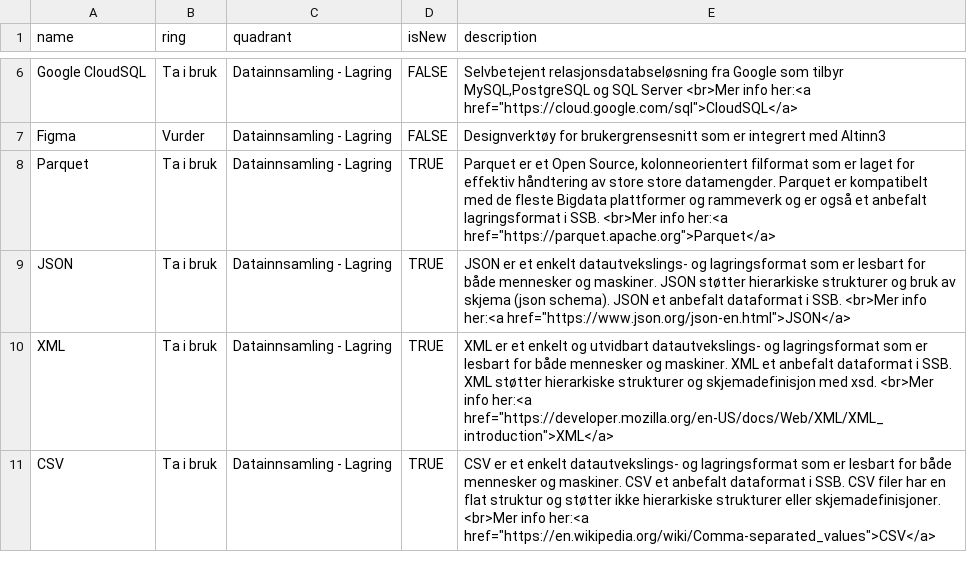
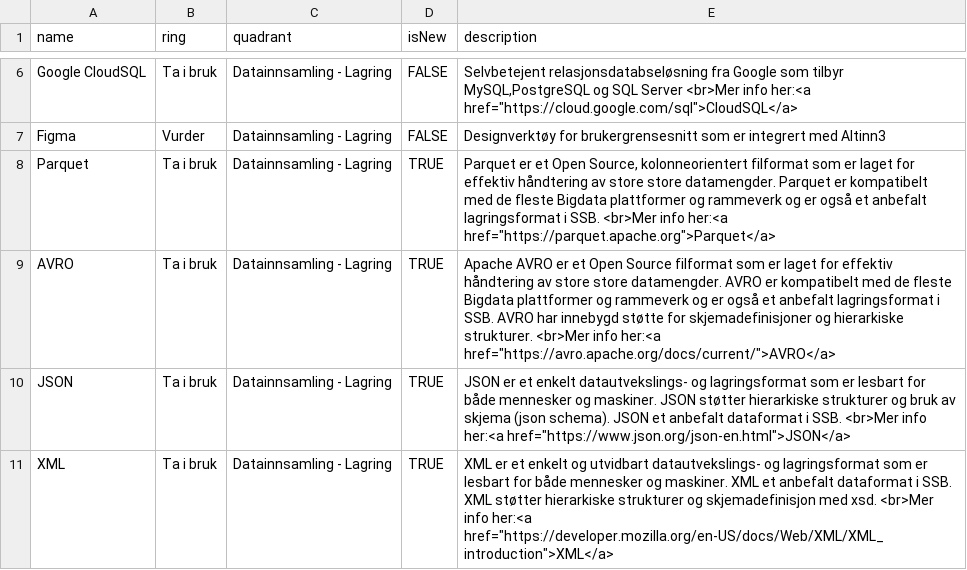
Before and after one commit to statisticsnorway/teknologiradar, a CSV file: SSB - Teknologiradar.csv, drawn as a sheet; only a part is shown, gaps mark what is left out; the shorter side is filled out with more unchanged rows; the diff names each change by its address in the sheet, - before the commit and + after, or states it on an @@ line.

Commit message:
Added Avro

```diff
--- a/SSB - Teknologiradar.csv
+++ b/SSB - Teknologiradar.csv
+row 9: AVRO | Ta i bruk | Datainnsamling - Lagring | TRUE | Apache AVRO er et Open Source filformat som er laget for effektiv håndtering av store store datamengder. AVRO er kompatibelt med de fleste Bigdata plattformer og rammeverk og er også et anbefalt lagringsformat i SSB. AVRO har innebygd støtte for skjemadefinisjoner og hierarkiske strukturer. <br>Mer info her:<a href="https://avro.apache.org/docs/current/">AVRO</a>
```
